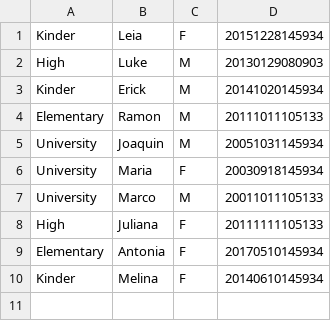
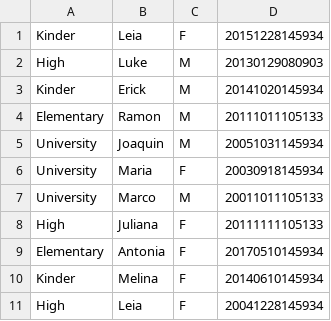
Before and after one commit to bsantandert/students, a CSV file: StudentsManager/Students.Tests/input.csv, drawn as a sheet.

```diff
--- a/StudentsManager/Students.Tests/input.csv
+++ b/StudentsManager/Students.Tests/input.csv
@@ -10 +10,2 @@ Elementary,Antonia,F,20170510145934
 Kinder,Melina,F,20140610145934
+High,Leia,F,20041228145934
```
Also changed, not shown: 3 other files.
